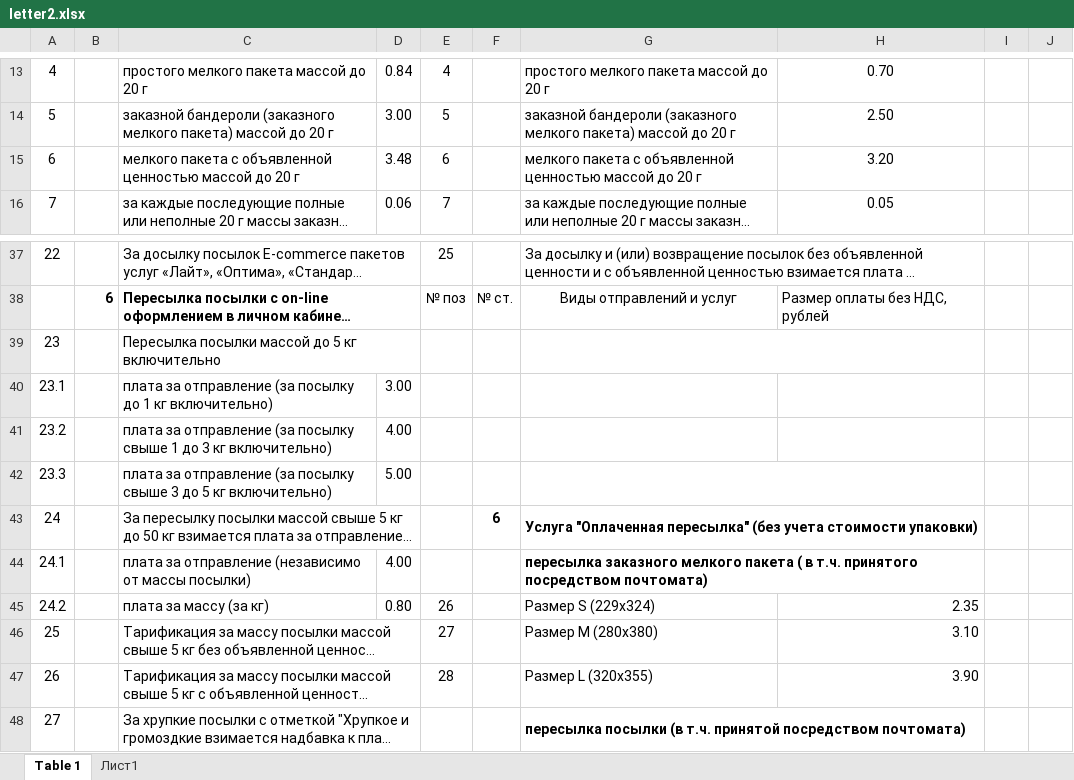
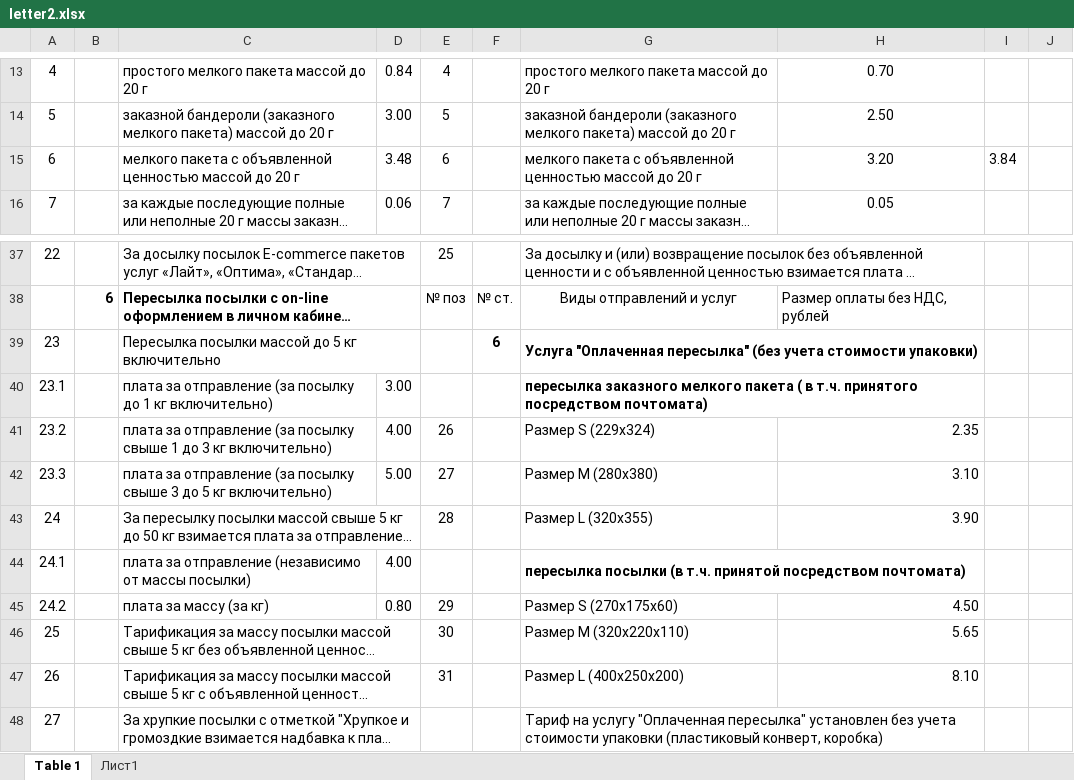
Before and after one commit to AlenaYurevich/Postcalc3, an Excel workbook: calc/files/letter2.xlsx, sheet Table 1, drawn as a sheet; only a part is shown, gaps mark what is left out; long unchanged cells end in …; values as stored, in another font and other column widths than the file's, no borders; removed rows and columns are numbered as before the commit, all else as after; the diff covers the shown part only; the diff names each change by its address in the sheet, - before the commit and + after, or states it on an @@ line.

```diff
--- a/calc/files/letter2.xlsx (sheet Table 1)
+++ b/calc/files/letter2.xlsx (sheet Table 1)
-I15: (empty)
+I15: 3.84
-F39: (empty)
+F39: 6
-G39: (empty)
+G39: Услуга "Оплаченная пересылка" (без учета стоимости упаковки)
-G40: (empty)
+G40: пересылка заказного мелкого пакета ( в т.ч. принятого посредством почтомата)
+G40:H40 merged
-E41: (empty)
+E41: 26
-G41: (empty)
+G41: Размер S (229х324)
-H41: (empty)
+H41: 2.35
-E42: (empty)
+E42: 27
-G42: (empty)
+G42: Размер M (280х380)
-G42:H42 merged
-H42: (empty)
+H42: 3.10
-E43: (empty)
+E43: 28
-F43: 6
+F43: (empty)
-G43: Услуга "Оплаченная пересылка" (без учета стоимости упаковки)
+G43: Размер L (320х355)
-G43 bold: on
+G43 bold: off
-G43:H43 merged
-H43: (empty)
+H43: 3.90
-G44: пересылка заказного мелкого пакета ( в т.ч. принятого посредством почтомата)
+G44: пересылка посылки (в т.ч. принятой посредством почтомата)
-E45: 26
+E45: 29
-G45: Размер S (229х324)
+G45: Размер S (270х175х60)
-H45: 2.35
+H45: 4.50
-E46: 27
+E46: 30
-G46: Размер M (280х380)
+G46: Размер M (320х220х110)
-H46: 3.10
+H46: 5.65
-E47: 28
+E47: 31
-G47: Размер L (320х355)
+G47: Размер L (400х250х200)
-H47: 3.90
+H47: 8.10
-G48: пересылка посылки (в т.ч. принятой посредством почтомата)
+G48: Тариф на услугу "Оплаченная пересылка" установлен без учета стоимости упаковки (пластиковый конверт, коробка)
-G48 bold: on
+G48 bold: off
```
Also changed, not shown: 9 added rows, 9 removed rows, 97 edited cells, cell formats and merged cells elsewhere in this sheet, 2 other files.
